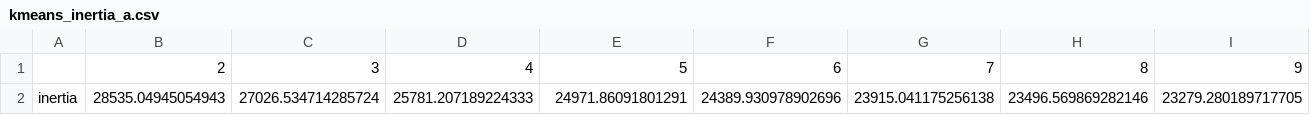
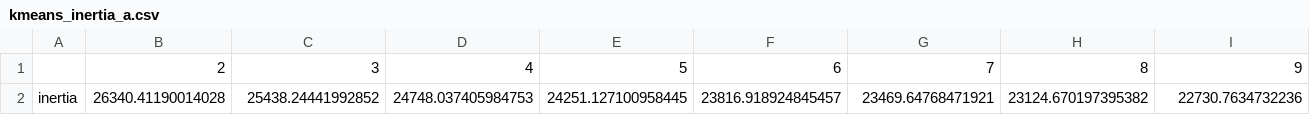
Before and after one commit to L1nked2/dough, a CSV file: Clustering/kmeans_inertia_a.csv, drawn as a sheet; only a part is shown; removed rows and columns are numbered as before the commit, all else as after; rows hold the shown columns only; the diff names each change by its address in the sheet, - before the commit and + after, or states it on an @@ line.

```diff
--- a/Clustering/kmeans_inertia_a.csv
+++ b/Clustering/kmeans_inertia_a.csv
-row 2: inertia | 28535.04945054943 | 27026.534714285724 | 25781.207189224333 | 24971.86091801291 | 24389.930978902696 | 23915.041175256138 | 23496.569869282146 | 23279.280189717705
+row 2: inertia | 26340.41190014028 | 25438.24441992852 | 24748.037405984753 | 24251.127100958445 | 23816.918924845457 | 23469.64768471921 | 23124.670197395382 | 22730.7634732236
```
Also changed, not shown: Clustering/kmeans_centroids_a.csv, Clustering/kmeans_centroids_c.csv, 19 other files.
